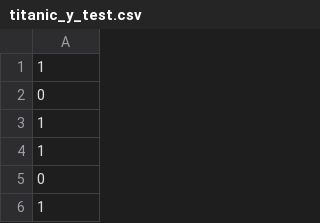
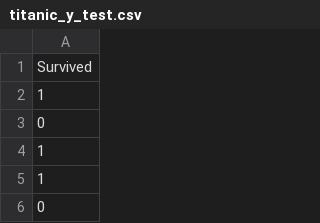
Before and after one commit to abhishek201202/Machine-Learning-Deep-Learning--Online-Course, a CSV file: titanic_y_test.csv, drawn as a sheet; only a part is shown; the shorter side is filled out with more unchanged rows; the diff names each change by its address in the sheet, - before the commit and + after, or states it on an @@ line.

```diff
--- a/titanic_y_test.csv
+++ b/titanic_y_test.csv
+row 1: Survived
```
Also changed, not shown: titanic_y_train.csv, 2 other files.
